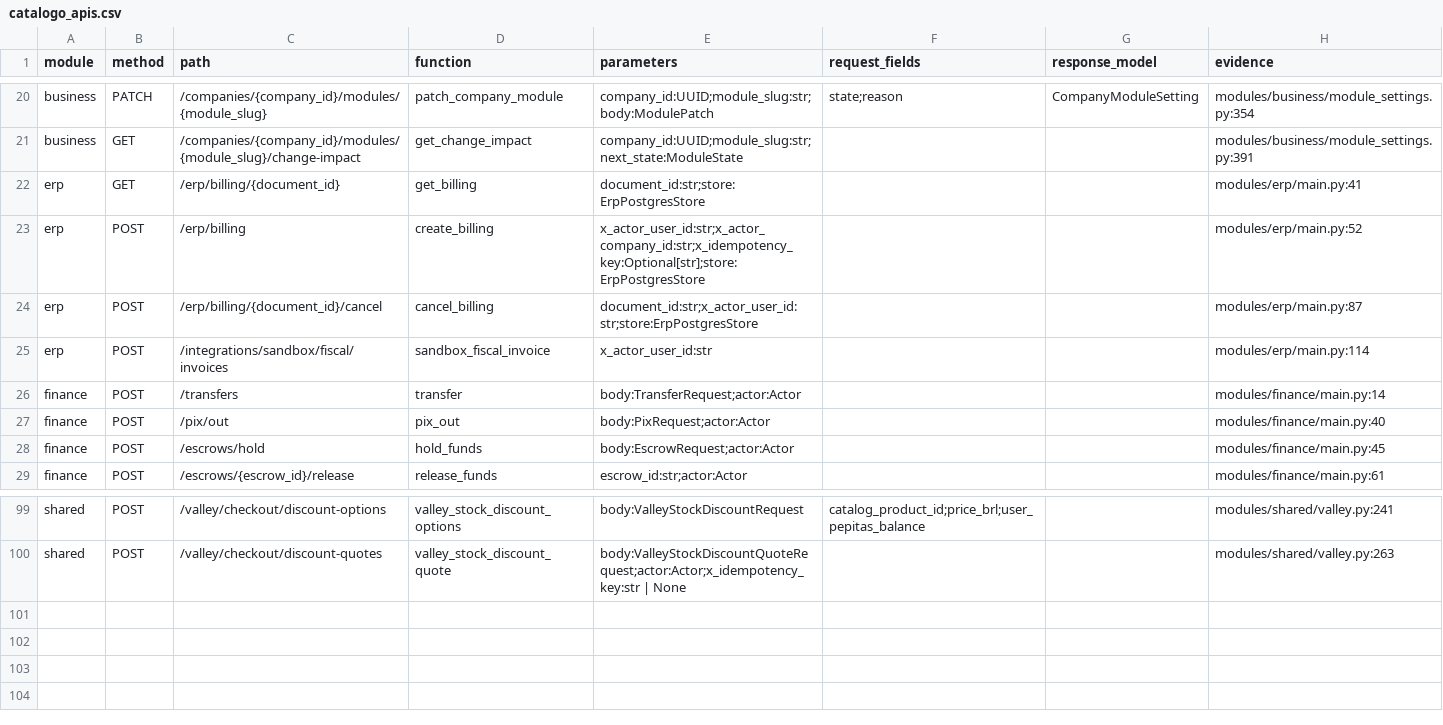
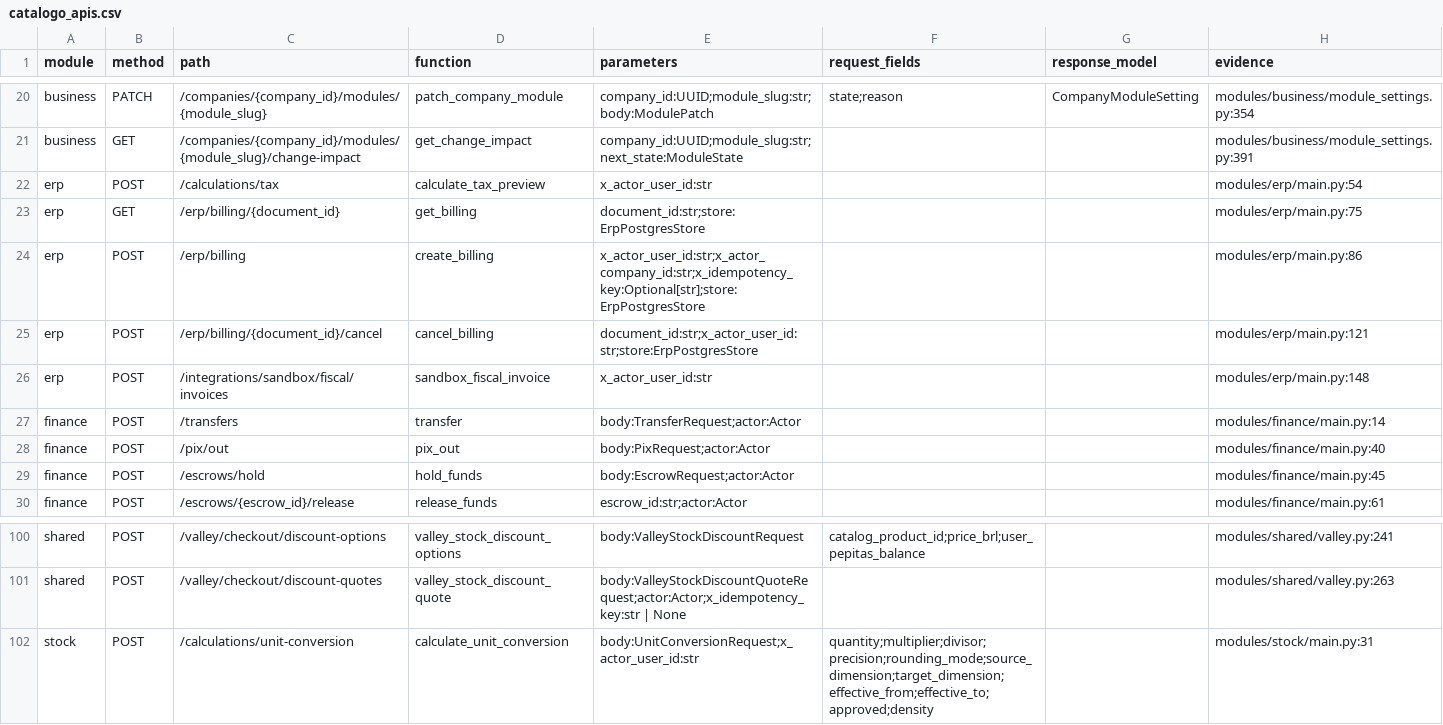
Before and after one commit to interflownex/All-in-One, a CSV file: docs/data-audit/artifacts/catalogo_apis.csv, drawn as a sheet; only a part is shown, gaps mark what is left out.

```diff
--- a/docs/data-audit/artifacts/catalogo_apis.csv
+++ b/docs/data-audit/artifacts/catalogo_apis.csv
@@ -21,6 +21,7 @@ business,PATCH,/companies/{company_id}/modules/{module_slug},patch_company_modul
 business,GET,/companies/{company_id}/modules/{module_slug}/change-impact,get_change_impact,company_id:UUID;module_slug:str;next_state:ModuleState,,,modules/business/module_settings.py:391
-erp,GET,/erp/billing/{document_id},get_billing,document_id:str;store:ErpPostgresStore,,,modules/erp/main.py:41
-erp,POST,/erp/billing,create_billing,x_actor_user_id:str;x_actor_company_id:str;x_idempotency_key:Optional[str];store:ErpPostgresStore,,,modules/erp/main.py:52
-erp,POST,/erp/billing/{document_id}/cancel,cancel_billing,document_id:str;x_actor_user_id:str;store:ErpPostgresStore,,,modules/erp/main.py:87
-erp,POST,/integrations/sandbox/fiscal/invoices,sandbox_fiscal_invoice,x_actor_user_id:str,,,modules/erp/main.py:114
+erp,POST,/calculations/tax,calculate_tax_preview,x_actor_user_id:str,,,modules/erp/main.py:54
+erp,GET,/erp/billing/{document_id},get_billing,document_id:str;store:ErpPostgresStore,,,modules/erp/main.py:75
+erp,POST,/erp/billing,create_billing,x_actor_user_id:str;x_actor_company_id:str;x_idempotency_key:Optional[str];store:ErpPostgresStore,,,modules/erp/main.py:86
+erp,POST,/erp/billing/{document_id}/cancel,cancel_billing,document_id:str;x_actor_user_id:str;store:ErpPostgresStore,,,modules/erp/main.py:121
+erp,POST,/integrations/sandbox/fiscal/invoices,sandbox_fiscal_invoice,x_actor_user_id:str,,,modules/erp/main.py:148
 finance,POST,/transfers,transfer,body:TransferRequest;actor:Actor,,,modules/finance/main.py:14
@@ -100 +101,2 @@ shared,POST,/valley/checkout/discount-options,valley_stock_discount_options,body
 shared,POST,/valley/checkout/discount-quotes,valley_stock_discount_quote,body:ValleyStockDiscountQuoteRequest;actor:Actor;x_idempotency_key:str | None,,,modules/shared/valley.py:263
+stock,POST,/calculations/unit-conversion,calculate_unit_conversion,body:UnitConversionRequest;x_actor_user_id:str,quantity;multiplier;divisor;precision;rounding_mode;source_dimension;target_dimension;effective_from;effective_to;approved;density,,modules/stock/main.py:31
```
Also changed, not shown: docs/data-audit/artifacts/catalogo_testes.csv, docs/data-audit/artifacts/matriz_api_campo.csv, 38 other files.
